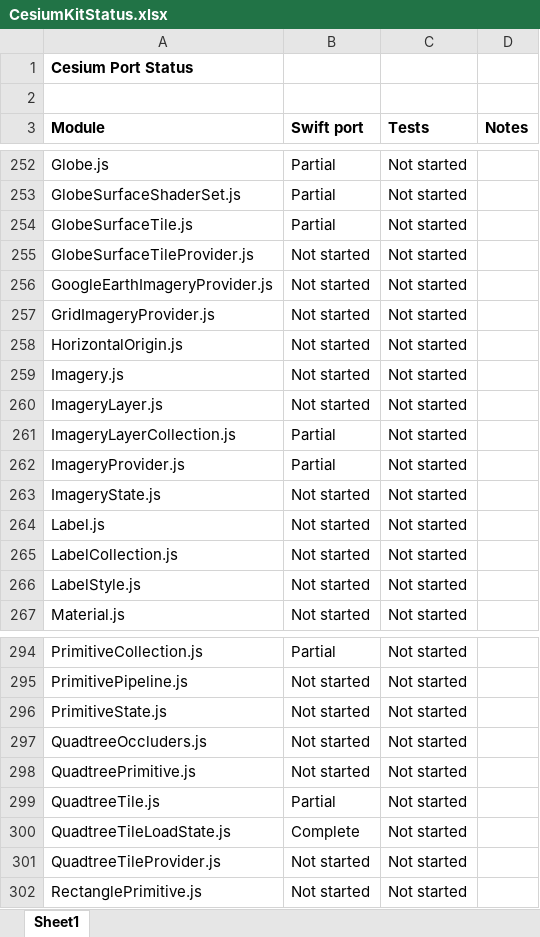
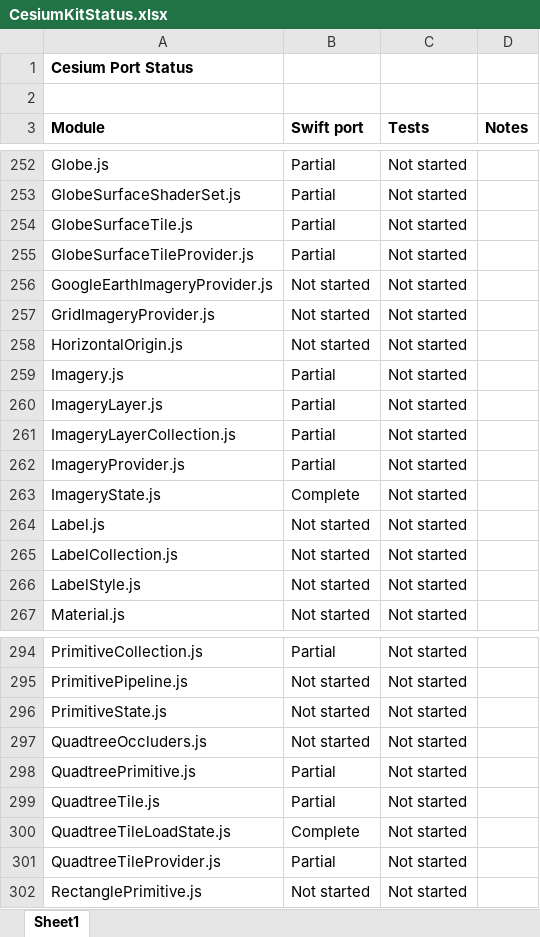
Before and after one commit to tokyovigilante/CesiumKit, an Excel workbook: CesiumKitStatus.xlsx, sheet Sheet1, drawn as a sheet; only a part is shown, gaps mark what is left out; values as stored, in another font and other column widths than the file's, no borders; conditional formats not drawn; the diff names each change by its address in the sheet, - before the commit and + after, or states it on an @@ line.

Commit message:
Add GlobeSurfaceTileProvider, start implementing Camera

```diff
--- a/CesiumKitStatus.xlsx (sheet Sheet1)
+++ b/CesiumKitStatus.xlsx (sheet Sheet1)
-B255 (Swift port): Not started
+B255 (Swift port): Partial
-B259:B260 (Swift port): Not started
+B259:B260 (Swift port): Partial
-B263 (Swift port): Not started
+B263 (Swift port): Complete
-B298 (Swift port): Not started
+B298 (Swift port): Partial
-B301 (Swift port): Not started
+B301 (Swift port): Partial
```
Also changed, not shown: 9 other files.
